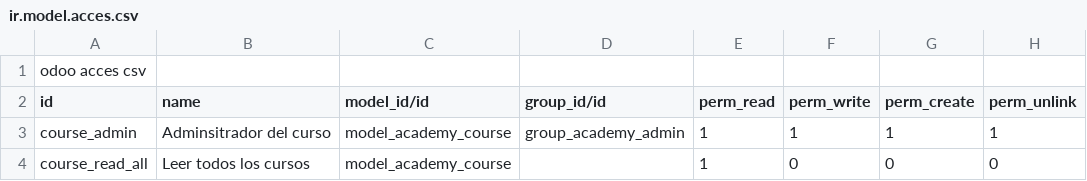
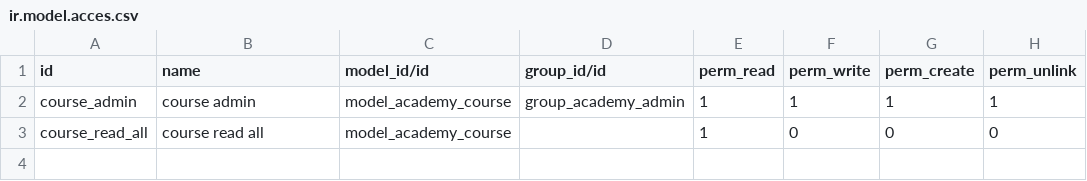
Before and after one commit to leonardolarrad/odoo-technical-training, a CSV file: academy/security/ir.model.acces.csv, drawn as a sheet.

Commit message:
fix: typo in ir.model.access.csv

```diff
--- a/academy/security/ir.model.acces.csv
+++ b/academy/security/ir.model.acces.csv
@@ -1,4 +1,3 @@
-odoo acces csv
 id,name,model_id/id,group_id/id,perm_read,perm_write,perm_create,perm_unlink
-course_admin,Adminsitrador del curso,model_academy_course,group_academy_admin,1,1,1,1
-course_read_all,Leer todos los cursos,model_academy_course,,1,0,0,0
+course_admin,course admin,model_academy_course,group_academy_admin,1,1,1,1
+course_read_all,course read all,model_academy_course,,1,0,0,0
```
